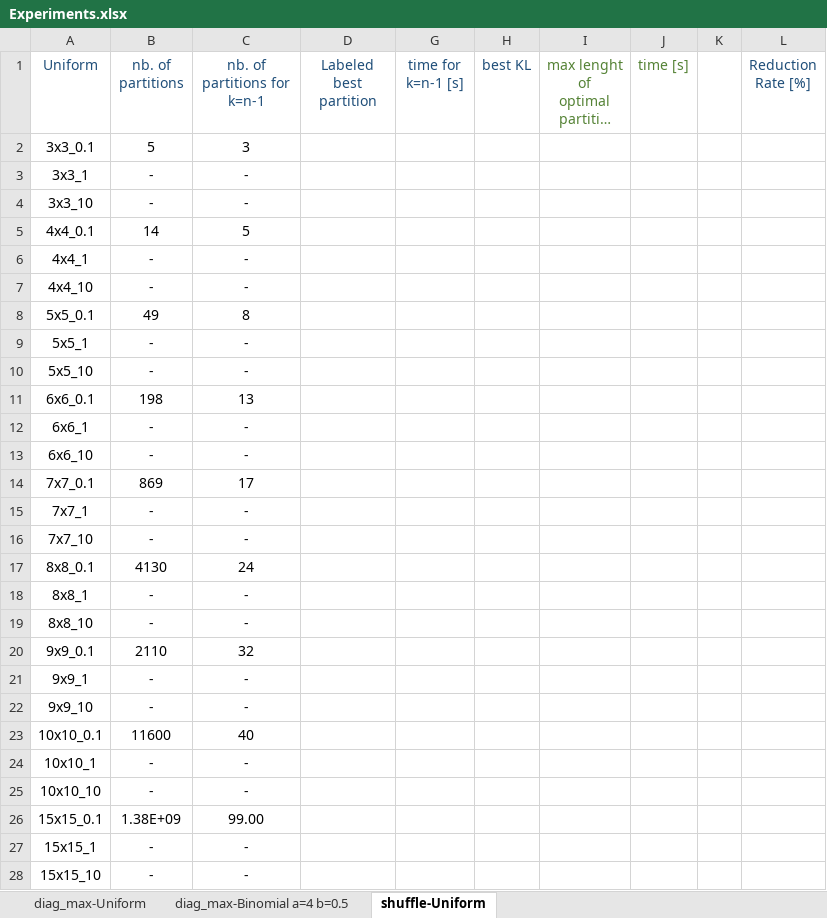
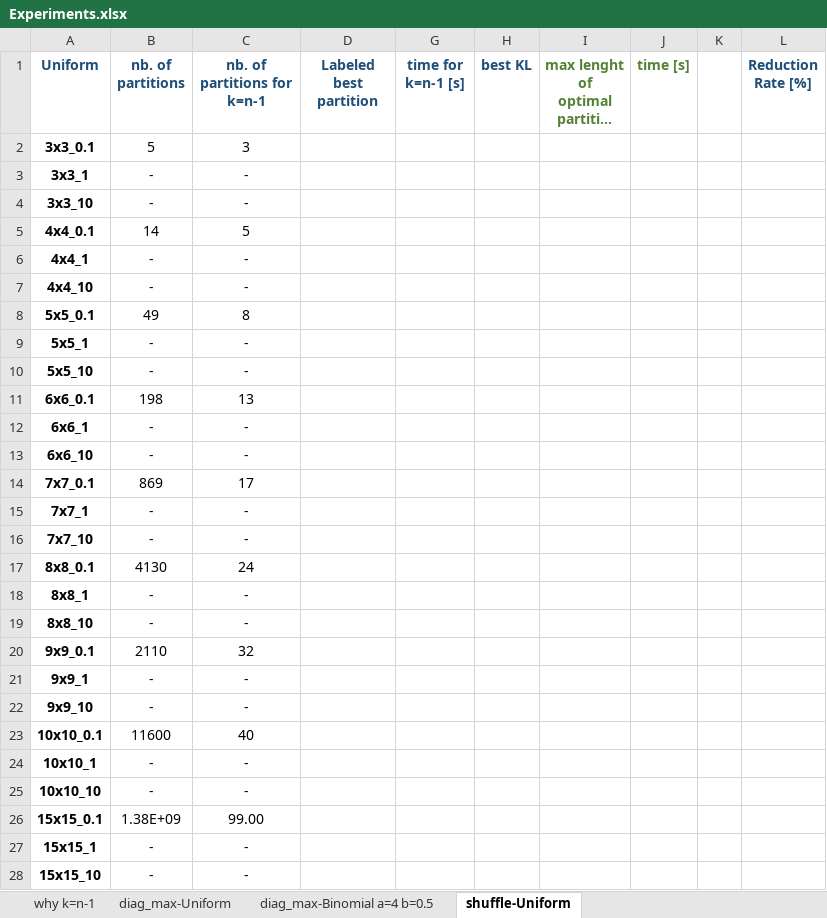
Before and after one commit to capocchi/MarkovLumping, an Excel workbook: Experiments.xlsx, sheet shuffle-Uniform, drawn as a sheet; only a part is shown; long unchanged cells end in …; values as stored, in another font and other column widths than the file's, no borders; the diff covers the shown part only; the diff names each change by its address in the sheet, - before the commit and + after, or states it on an @@ line.

```diff
--- a/Experiments.xlsx (sheet shuffle-Uniform)
+++ b/Experiments.xlsx (sheet shuffle-Uniform)
+sheet tab: why k=n-1
-A1:D1 bold: off
+A1:D1 bold: on
-G1:J1 bold: off
+G1:J1 bold: on
-L1 bold: off
+L1 bold: on
-A2:A28 bold: off
+A2:A28 bold: on
```
Also changed, not shown: cell formats elsewhere in this sheet, sheet diag_max-Uniform, sheet diag_max-Binomial a=4 b=0.5, 10 other files.
